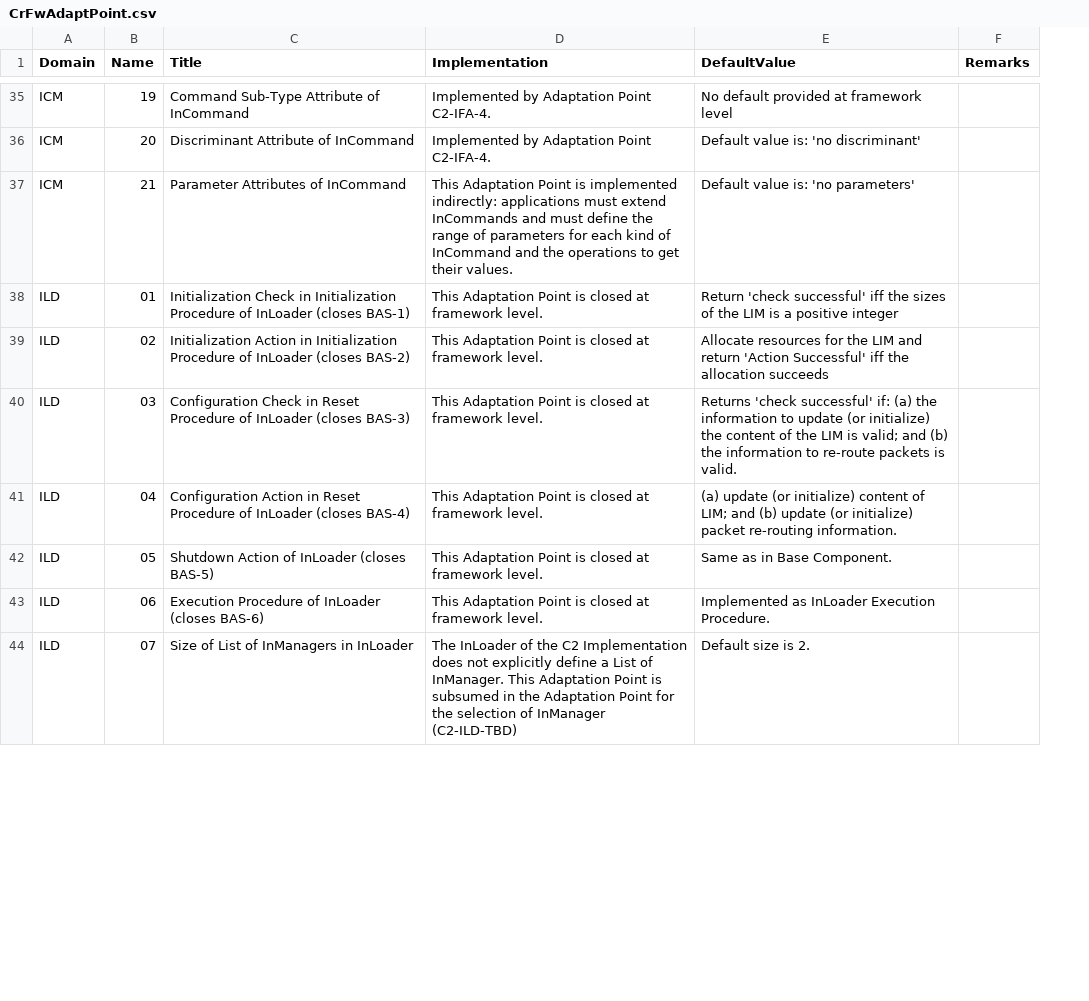
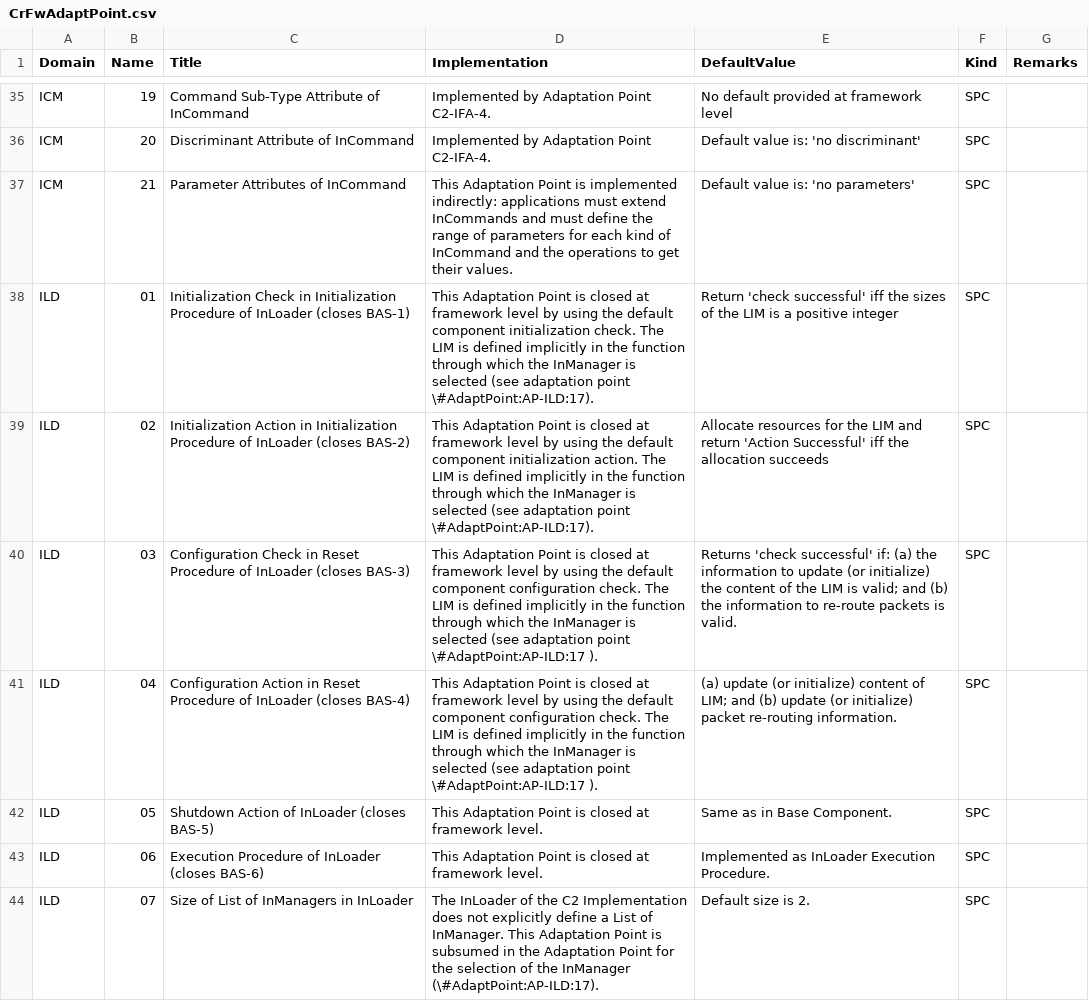
Before and after one commit to pnp-software/cordetfw, a CSV file: doc/cordetfw/CrFwAdaptPoint.csv, drawn as a sheet; only a part is shown, gaps mark what is left out; the diff covers the shown part only; the diff names each change by its address in the sheet, - before the commit and + after, or states it on an @@ line.

```diff
--- a/doc/cordetfw/CrFwAdaptPoint.csv
+++ b/doc/cordetfw/CrFwAdaptPoint.csv
+column F (Kind), rows 35-44: all SPC
-D38 (Implementation): …at framework level.
+D38 (Implementation): …at framework level by using the default component initialization check. The LIM is defined implicitly in the function through which the InManager is selected (see adaptation point \#AdaptPoint:AP-ILD:17).
-D39 (Implementation): …at framework level.
+D39 (Implementation): …at framework level by using the default component initialization action. The LIM is defined implicitly in the function through which the InManager is selected (see adaptation point \#AdaptPoint:AP-ILD:17).
-D40:D41 (Implementation): …at framework level.
+D40:D41 (Implementation): …at framework level by using the default component configuration check. The LIM is defined implicitly in the function through which the InManager is selected (see adaptation point \#AdaptPoint:AP-ILD:17 ).
-D44 (Implementation): …selection of InManager (C2-ILD-TBD)
+D44 (Implementation): …selection of the InManager (\#AdaptPoint:AP-ILD:17).
```
Also changed, not shown: 2 added rows and 24 edited cells elsewhere in this file, 8 other files.
